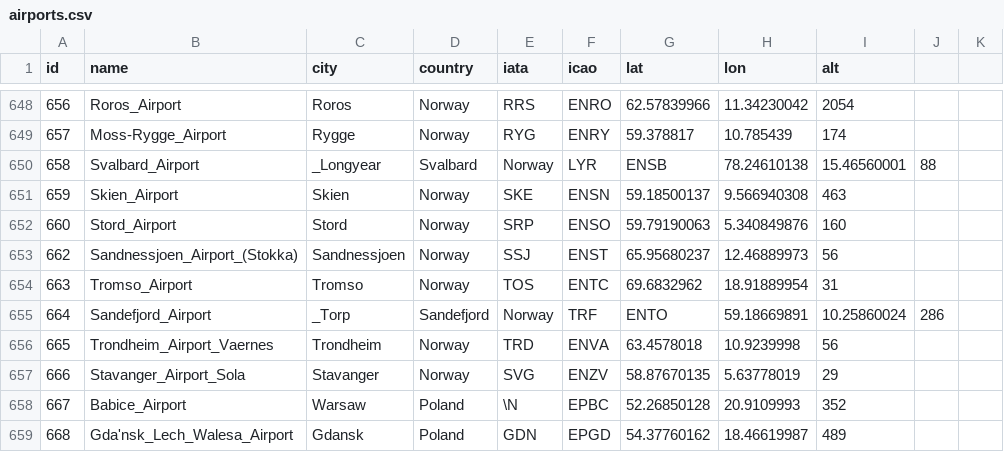
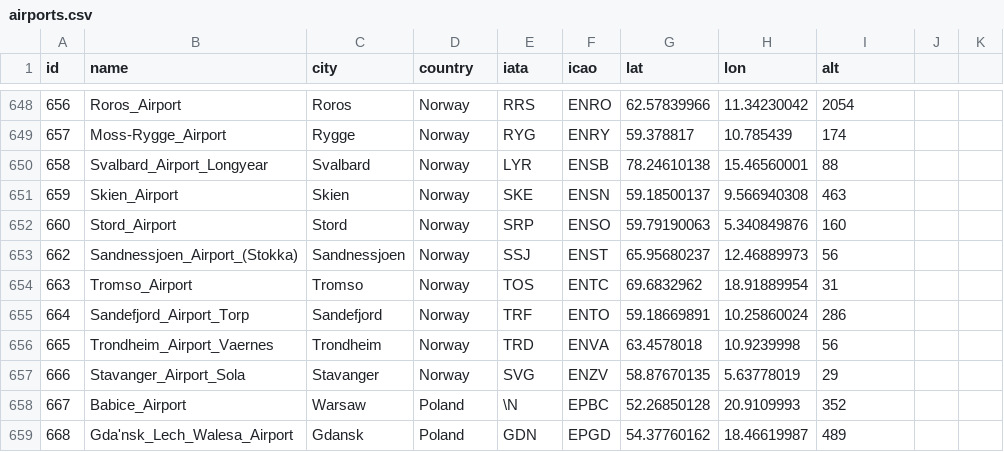
Before and after one commit to hsi9/Computing-Simulation-Project-CSE6730, a CSV file: airport-scala/src/main/resources/airports.csv, drawn as a sheet; only a part is shown, gaps mark what is left out.

Commit message:
Fixed a few rows with extra commas in CSV file

```diff
--- a/airport-scala/src/main/resources/airports.csv
+++ b/airport-scala/src/main/resources/airports.csv
@@ -650,3 +650,3 @@ id,name,city,country,iata,icao,lat,lon,alt
 657,Moss-Rygge_Airport,Rygge,Norway,RYG,ENRY,59.378817,10.785439,174
-658,Svalbard_Airport,_Longyear,Svalbard,Norway,LYR,ENSB,78.24610138,15.46560001,88
+658,Svalbard_Airport_Longyear,Svalbard,Norway,LYR,ENSB,78.24610138,15.46560001,88
 659,Skien_Airport,Skien,Norway,SKE,ENSN,59.18500137,9.566940308,463
@@ -655,3 +655,3 @@ id,name,city,country,iata,icao,lat,lon,alt
 663,Tromso_Airport,Tromso,Norway,TOS,ENTC,69.6832962,18.91889954,31
-664,Sandefjord_Airport,_Torp,Sandefjord,Norway,TRF,ENTO,59.18669891,10.25860024,286
+664,Sandefjord_Airport_Torp,Sandefjord,Norway,TRF,ENTO,59.18669891,10.25860024,286
 665,Trondheim_Airport_Vaernes,Trondheim,Norway,TRD,ENVA,63.4578018,10.9239998,56
```
